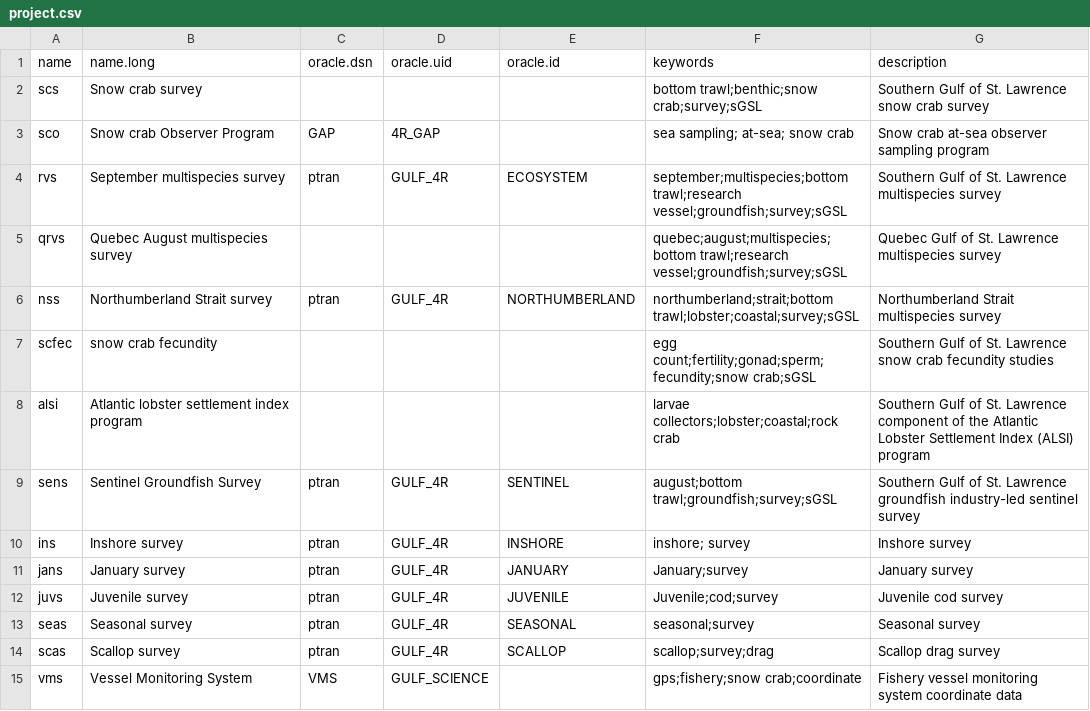
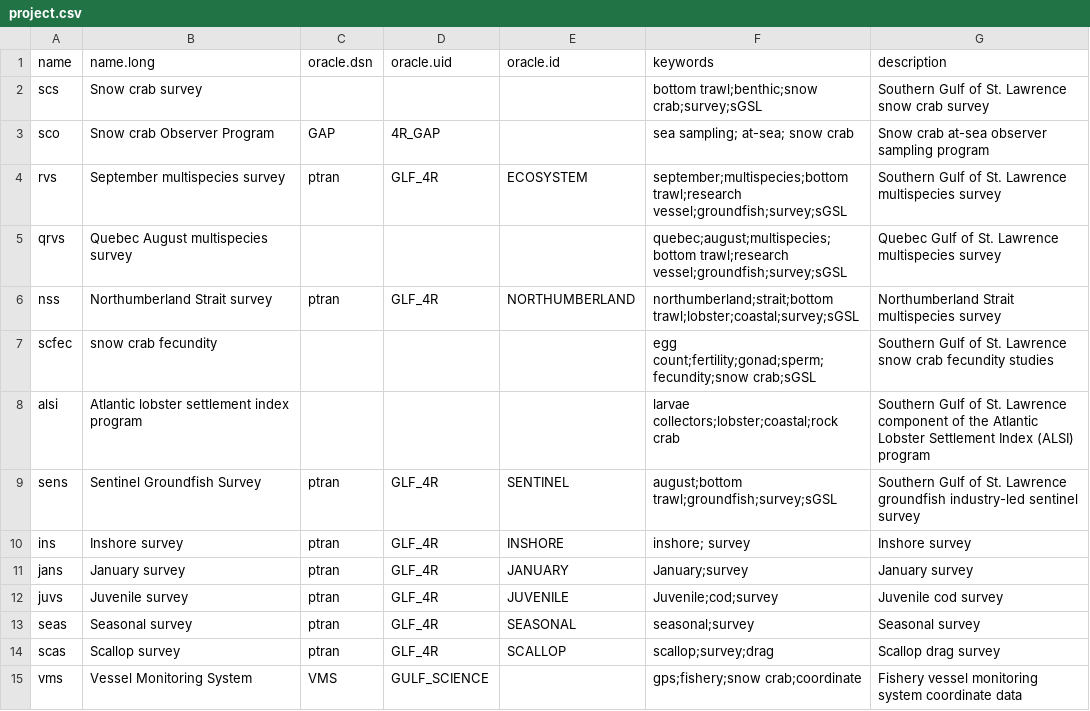
Before and after one commit to TobieSurette/gulf.metadata, a CSV file: inst/extdata/project.csv, drawn as a sheet.

Commit message:
Update project.csv

```diff
--- a/inst/extdata/project.csv
+++ b/inst/extdata/project.csv
@@ -3,13 +3,13 @@ scs,Snow crab survey,,,,bottom trawl;benthic;snow crab;survey;sGSL,Southern Gulf
 sco,Snow crab Observer Program,GAP,4R_GAP,,sea sampling; at-sea; snow crab,Snow crab at-sea observer sampling program
-rvs,September multispecies survey,ptran,GULF_4R,ECOSYSTEM,september;multispecies;bottom trawl;research vessel;groundfish;survey;sGSL,Southern Gulf of St. Lawrence multispecies survey
+rvs,September multispecies survey,ptran,GLF_4R,ECOSYSTEM,september;multispecies;bottom trawl;research vessel;groundfish;survey;sGSL,Southern Gulf of St. Lawrence multispecies survey
 qrvs,Quebec August multispecies survey,,,,quebec;august;multispecies;bottom trawl;research vessel;groundfish;survey;sGSL,Quebec Gulf of St. Lawrence multispecies survey
-nss,Northumberland Strait survey,ptran,GULF_4R,NORTHUMBERLAND,northumberland;strait;bottom trawl;lobster;coastal;survey;sGSL,Northumberland Strait multispecies survey
+nss,Northumberland Strait survey,ptran,GLF_4R,NORTHUMBERLAND,northumberland;strait;bottom trawl;lobster;coastal;survey;sGSL,Northumberland Strait multispecies survey
 scfec,snow crab fecundity,,,,egg count;fertility;gonad;sperm;fecundity;snow crab;sGSL,Southern Gulf of St. Lawrence snow crab fecundity studies
 alsi,Atlantic lobster settlement index program,,,,larvae collectors;lobster;coastal;rock crab,Southern Gulf of St. Lawrence component of the Atlantic Lobster Settlement Index (ALSI) program
-sens,Sentinel Groundfish Survey,ptran,GULF_4R,SENTINEL,august;bottom trawl;groundfish;survey;sGSL,Southern Gulf of St. Lawrence groundfish industry-led sentinel survey
-ins,Inshore survey,ptran,GULF_4R,INSHORE,inshore; survey,Inshore survey
-jans,January survey,ptran,GULF_4R,JANUARY,January;survey,January survey
-juvs,Juvenile survey,ptran,GULF_4R,JUVENILE,Juvenile;cod;survey,Juvenile cod survey
-seas,Seasonal survey,ptran,GULF_4R,SEASONAL,seasonal;survey,Seasonal survey
-scas,Scallop survey,ptran,GULF_4R,SCALLOP,scallop;survey;drag,Scallop drag survey
+sens,Sentinel Groundfish Survey,ptran,GLF_4R,SENTINEL,august;bottom trawl;groundfish;survey;sGSL,Southern Gulf of St. Lawrence groundfish industry-led sentinel survey
+ins,Inshore survey,ptran,GLF_4R,INSHORE,inshore; survey,Inshore survey
+jans,January survey,ptran,GLF_4R,JANUARY,January;survey,January survey
+juvs,Juvenile survey,ptran,GLF_4R,JUVENILE,Juvenile;cod;survey,Juvenile cod survey
+seas,Seasonal survey,ptran,GLF_4R,SEASONAL,seasonal;survey,Seasonal survey
+scas,Scallop survey,ptran,GLF_4R,SCALLOP,scallop;survey;drag,Scallop drag survey
 vms,Vessel Monitoring System,VMS,GULF_SCIENCE,,gps;fishery;snow crab;coordinate,Fishery vessel monitoring system coordinate  data
```
